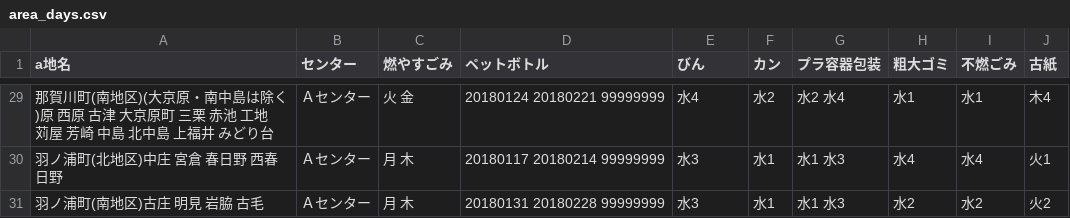
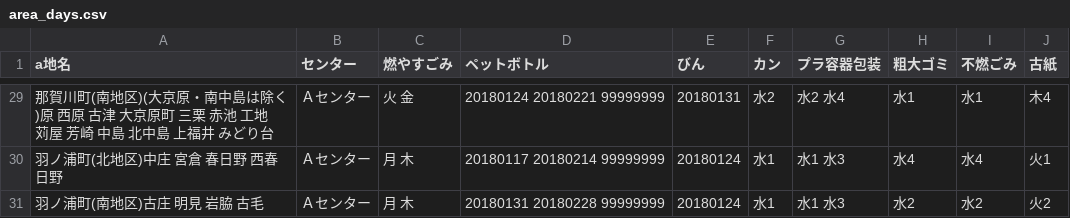
Before and after one commit to tokushima5374/ananshi, a CSV file: data/area_days.csv, drawn as a sheet; only a part is shown, gaps mark what is left out; the diff covers the shown part only.

```diff
--- a/data/area_days.csv
+++ b/data/area_days.csv
@@ -29,3 +29,3 @@ a地名,センター,燃やすごみ,ペットボトル,びん,カン,プラ容
-那賀川町(南地区)(大京原・南中島は除く)原 西原 古津 大京原町 三栗 赤池 工地 苅屋 芳崎 中島 北中島 上福井 みどり台,Ａセンター,火 金,20180124 20180221 99999999,水4,水2,水2 水4,水1,水1,木4
-羽ノ浦町(北地区)中庄 宮倉 春日野 西春日野,Ａセンター,月 木,20180117 20180214 99999999,水3,水1,水1 水3,水4,水4,火1
-羽ノ浦町(南地区)古庄 明見 岩脇 古毛,Ａセンター,月 木,20180131 20180228 99999999,水3,水1,水1 水3,水2,水2,火2
+那賀川町(南地区)(大京原・南中島は除く)原 西原 古津 大京原町 三栗 赤池 工地 苅屋 芳崎 中島 北中島 上福井 みどり台,Ａセンター,火 金,20180124 20180221 99999999,20180131,水2,水2 水4,水1,水1,木4
+羽ノ浦町(北地区)中庄 宮倉 春日野 西春日野,Ａセンター,月 木,20180117 20180214 99999999,20180124,水1,水1 水3,水4,水4,火1
+羽ノ浦町(南地区)古庄 明見 岩脇 古毛,Ａセンター,月 木,20180131 20180228 99999999,20180124,水1,水1 水3,水2,水2,火2
```
Also changed, not shown: 27 edited cells elsewhere in this file.
